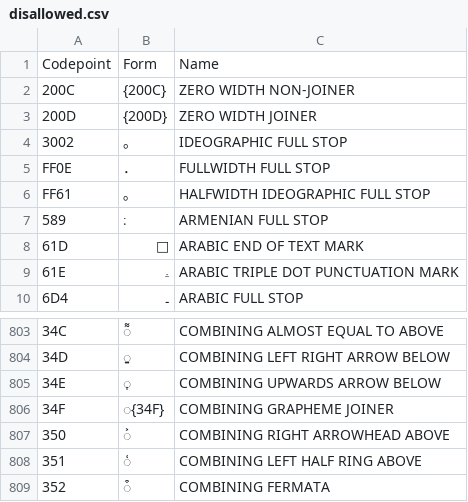
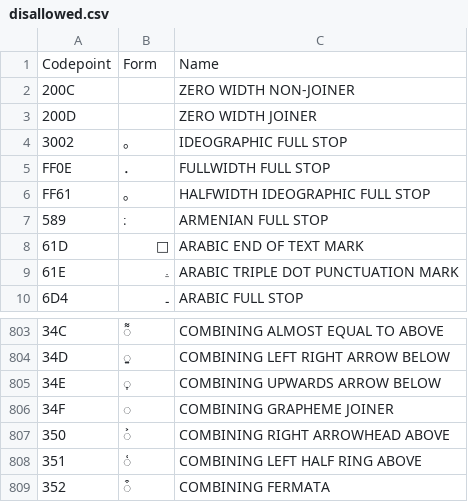
Before and after one commit to ensdomains/docs, a CSV file: ens-improvement-proposals/ensip-15/disallowed.csv, drawn as a sheet; only a part is shown, gaps mark what is left out; the diff names each change by its address in the sheet, - before the commit and + after, or states it on an @@ line.

```diff
--- a/ens-improvement-proposals/ensip-15/disallowed.csv
+++ b/ens-improvement-proposals/ensip-15/disallowed.csv
-B2: {200C}
+B2: ‌
-B3: {200D}
+B3: ‍
-B806: ◌{34F}
+B806: ◌
```
Also changed, not shown: ens-improvement-proposals/ensip-15/cm.csv.
